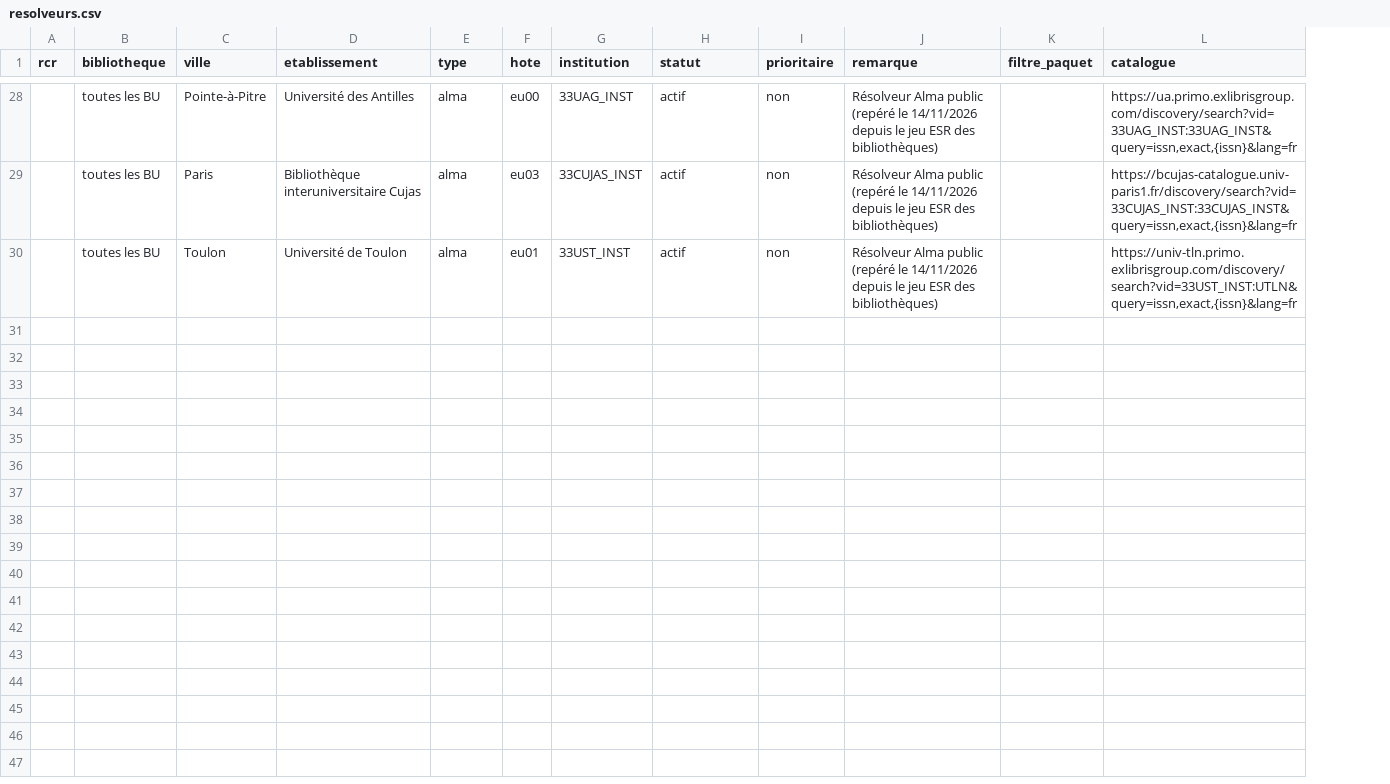
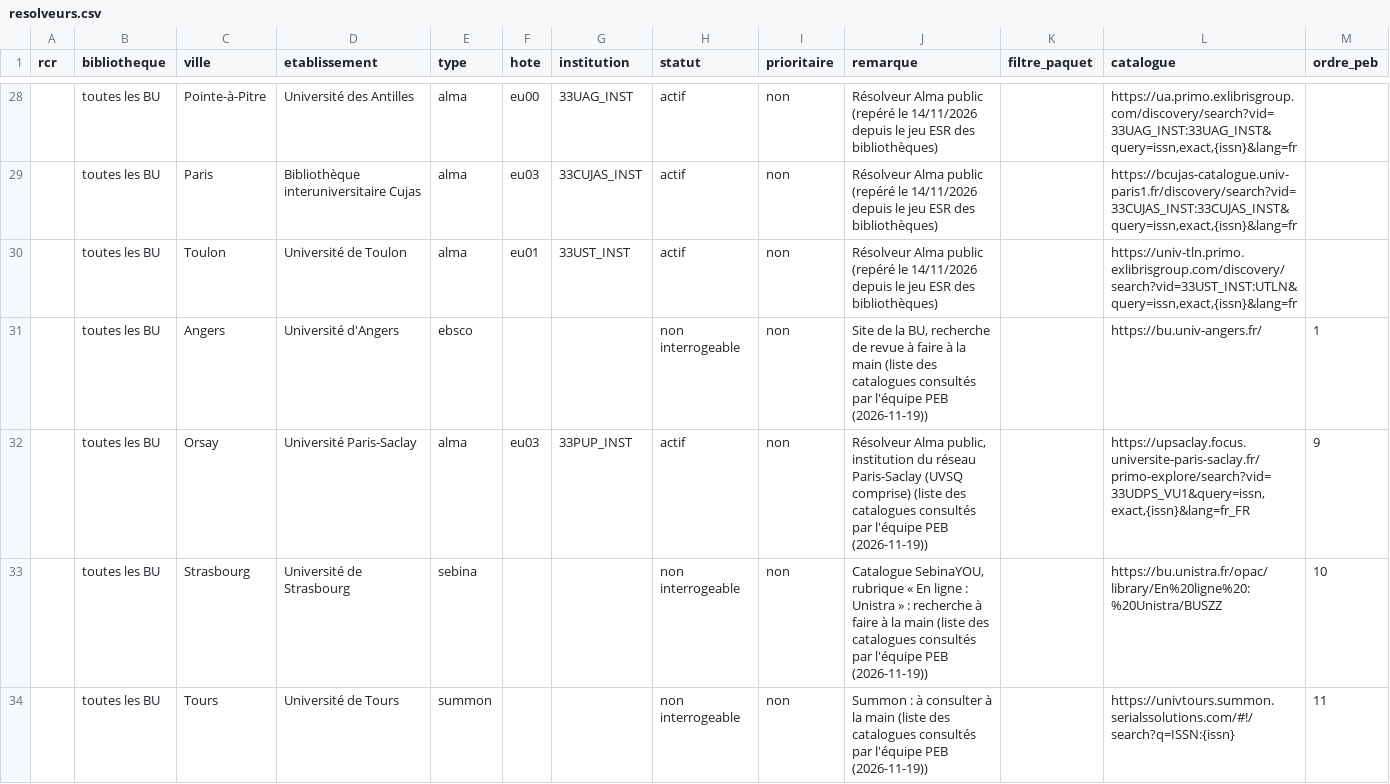
Before and after one commit to guillaumegodet/reperio, a CSV file: resolveurs.csv, drawn as a sheet; only a part is shown, gaps mark what is left out; the diff covers the shown part only; the diff names each change by its address in the sheet, - before the commit and + after, or states it on an @@ line.

```diff
--- a/resolveurs.csv
+++ b/resolveurs.csv
+column M (ordre_peb), empty
+row 31:  | toutes les BU | Angers | Université d'Angers | ebsco |  |  | non interrogeable | non | Site de la BU, recherche de revue à faire à la main (liste des catalogues consultés par l'équipe PEB (2026-11-19)) |  | https://bu.univ-angers.fr/ | 1
+row 32:  | toutes les BU | Orsay | Université Paris-Saclay | alma | eu03 | 33PUP_INST | actif | non | Résolveur Alma public, institution du réseau Paris-Saclay (UVSQ comprise) (liste des catalogues consultés par l'équipe PEB (2026-11-19)) |  | https://upsaclay.focus.universite-paris-saclay.fr/primo-explore/search?vid=33UDPS_VU1&query=issn,exact,{issn}&lang=fr_FR | 9
+row 33:  | toutes les BU | Strasbourg | Université de Strasbourg | sebina |  |  | non interrogeable | non | Catalogue SebinaYOU, rubrique « En ligne : Unistra » : recherche à faire à la main (liste des catalogues consultés par l'équipe PEB (2026-11-19)) |  | https://bu.unistra.fr/opac/library/En%20ligne%20:%20Unistra/BUSZZ | 10
+row 34:  | toutes les BU | Tours | Université de Tours | summon |  |  | non interrogeable | non | Summon : à consulter à la main (liste des catalogues consultés par l'équipe PEB (2026-11-19)) |  | https://univtours.summon.serialssolutions.com/#!/search?q=ISSN:{issn} | 11
```
Also changed, not shown: 4 added rows and 20 edited cells elsewhere in this file, recensement_bu.csv, 3 other files.
